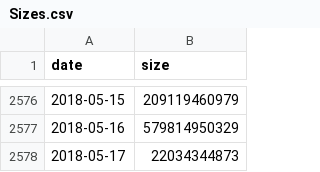
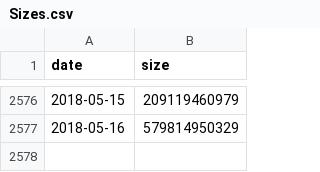
Before and after one commit to edsu/spn, a CSV file: Sizes.csv, drawn as a sheet; only a part is shown, gaps mark what is left out.

```diff
--- a/Sizes.csv
+++ b/Sizes.csv
@@ -2577,2 +2577 @@ date,size
 2018-05-16,579814950329
-2018-05-17,22034344873
```
Also changed, not shown: 2 other files.
